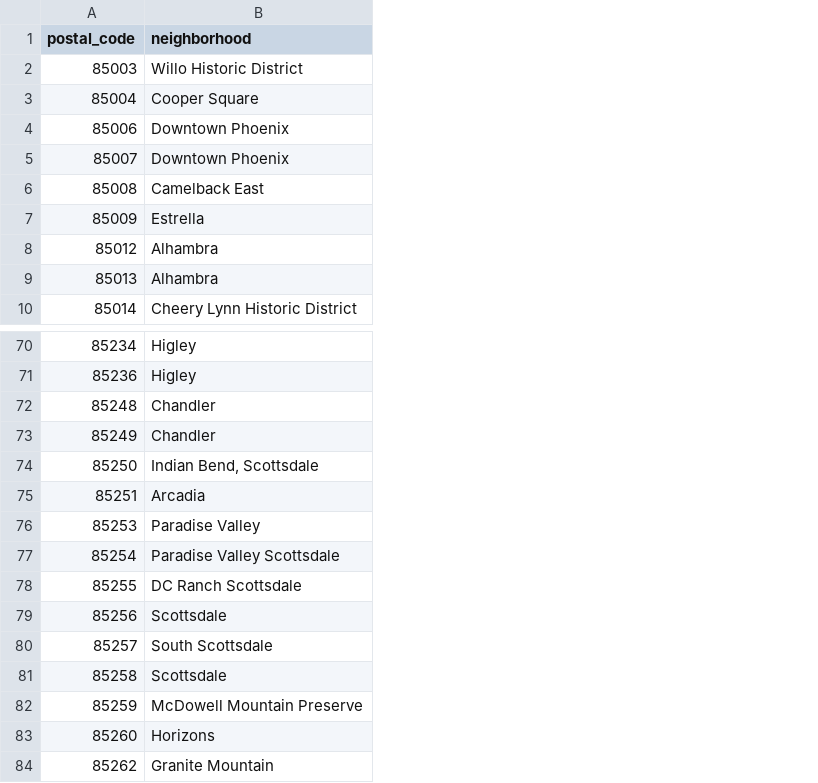
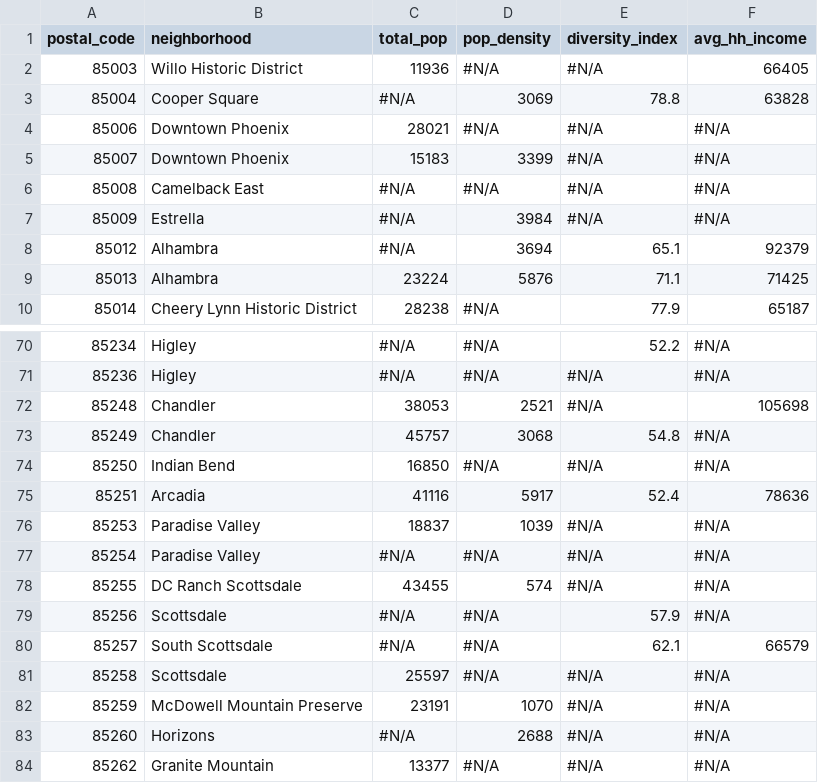
Before and after one commit to bit-kitty/Coursera-IBM-Data-Science, a CSV file: ProjectData/maricopa_neighborhoodzip.csv, drawn as a sheet; only a part is shown, gaps mark what is left out; the diff names each change by its address in the sheet, - before the commit and + after, or states it on an @@ line.

Commit message:
Add files via upload

```diff
--- a/ProjectData/maricopa_neighborhoodzip.csv
+++ b/ProjectData/maricopa_neighborhoodzip.csv
+column C (total_pop), rows 2-10: 11936 | #N/A | 28021 | 15183 | #N/A | #N/A | #N/A | 23224 | 28238; rows 70-84: #N/A | #N/A | 38053 | 45757 | 16850 | 41116 | 18837 | #N/A | 43455 | #N/A | #N/A | 25597 | 23191 | #N/A | 13377
+column D (pop_density), rows 2-10: #N/A | 3069 | #N/A | 3399 | #N/A | 3984 | 3694 | 5876 | #N/A; rows 70-84: #N/A | #N/A | 2521 | 3068 | #N/A | 5917 | 1039 | #N/A | 574 | #N/A | #N/A | #N/A | 1070 | 2688 | #N/A
+column E (diversity_index), rows 2-10: #N/A | 78.8 | #N/A | #N/A | #N/A | #N/A | 65.1 | 71.1 | 77.9; rows 70-84: 52.2 | #N/A | #N/A | 54.8 | #N/A | 52.4 | #N/A | #N/A | #N/A | 57.9 | 62.1 | #N/A | #N/A | #N/A | #N/A
+column F (avg_hh_income), rows 2-10: 66405 | 63828 | #N/A | #N/A | #N/A | #N/A | 92379 | 71425 | 65187; rows 70-84: #N/A | #N/A | 105698 | #N/A | #N/A | 78636 | #N/A | #N/A | #N/A | #N/A | 66579 | #N/A | #N/A | #N/A | #N/A
-B74 (neighborhood): Indian Bend, Scottsdale
+B74 (neighborhood): Indian Bend
-B77 (neighborhood): Paradise Valley Scottsdale
+B77 (neighborhood): Paradise Valley
```
